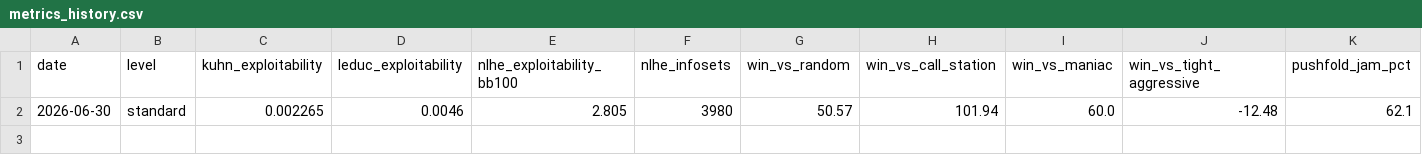
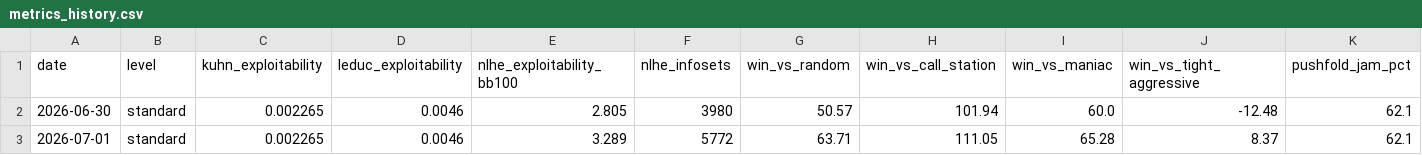
Before and after one commit to soldoutbudokan/PokerTest, a CSV file: metrics_history.csv, drawn as a sheet.

```diff
--- a/metrics_history.csv
+++ b/metrics_history.csv
@@ -2 +2,2 @@ date,level,kuhn_exploitability,leduc_exploitability,nlhe_exploitability_bb100,nl
 2026-06-30,standard,0.002265,0.0046,2.805,3980,50.57,101.94,60.0,-12.48,62.1
+2026-07-01,standard,0.002265,0.0046,3.289,5772,63.71,111.05,65.28,8.37,62.1
```
Also changed, not shown: 8 other files.
